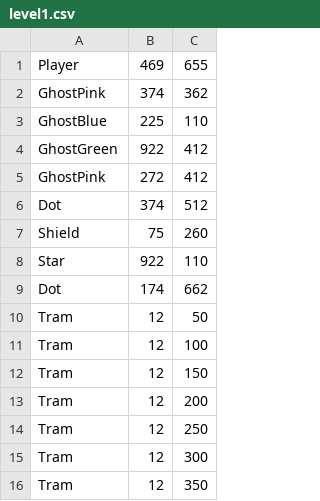
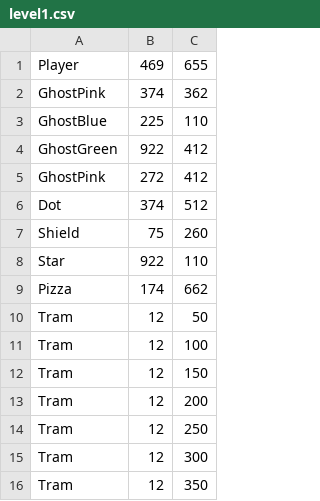
Before and after one commit to hotungkhanh/shadow-tuka, a CSV file: res/level1.csv, drawn as a sheet; only a part is shown.

```diff
--- a/res/level1.csv
+++ b/res/level1.csv
@@ -8,3 +8,3 @@ Shield,75,260
 Star,922,110
-Dot,174,662
+Pizza,174,662
 Tram,12,50
```
Also changed, not shown: res/level0.csv, 8 other files.
